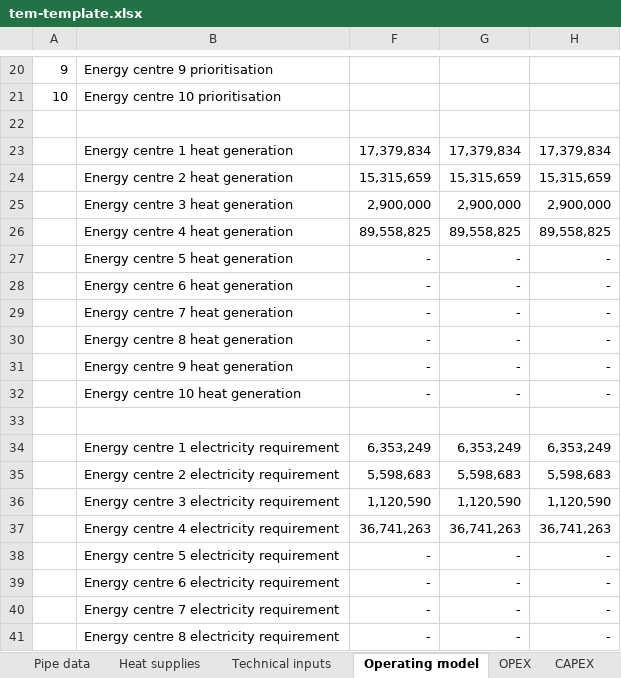
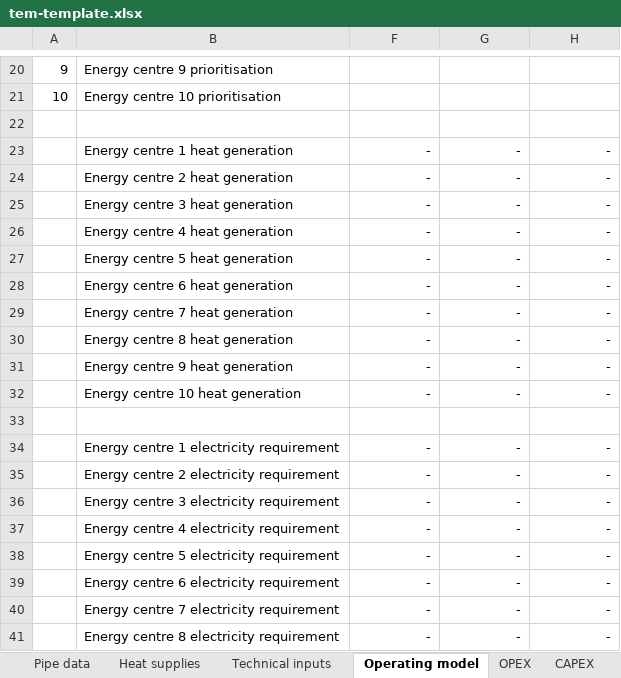
Before and after one commit to cse-bristol/110-thermos-ui, an Excel workbook: resources/tem-template.xlsx, sheet Operating model, drawn as a sheet; only a part is shown, gaps mark what is left out; values as stored, in another font and other column widths than the file's, no borders; the diff covers the shown part only; the diff names each change by its address in the sheet, - before the commit and + after, or states it on an @@ line.

```diff
--- a/resources/tem-template.xlsx (sheet Operating model)
+++ b/resources/tem-template.xlsx (sheet Operating model)
-F23: 17,379,834
+F23: -
-G23: 17,379,834
+G23: -
-H23: 17,379,834
+H23: -
-F24: 15,315,659
+F24: -
-G24: 15,315,659
+G24: -
-H24: 15,315,659
+H24: -
-F25: 2,900,000
+F25: -
-G25: 2,900,000
+G25: -
-H25: 2,900,000
+H25: -
-F26: 89,558,825
+F26: -
-G26: 89,558,825
+G26: -
-H26: 89,558,825
+H26: -
-F34: 6,353,249
+F34: -
-G34: 6,353,249
+G34: -
-H34: 6,353,249
+H34: -
-F35: 5,598,683
+F35: -
-G35: 5,598,683
+G35: -
-H35: 5,598,683
+H35: -
-F36: 1,120,590
+F36: -
-G36: 1,120,590
+G36: -
-H36: 1,120,590
+H36: -
-F37: 36,741,263
+F37: -
-G37: 36,741,263
+G37: -
-H37: 36,741,263
+H37: -
```
Also changed, not shown: 51 edited cells elsewhere in this sheet, sheet Pipe data inputs, sheet Financial Analysis, sheet Pipe data, sheet Heat connections, sheet CO2e, sheet Heat supplies, 7 more sheets, formulas that keep their value, hidden cells, charts or pictures.
